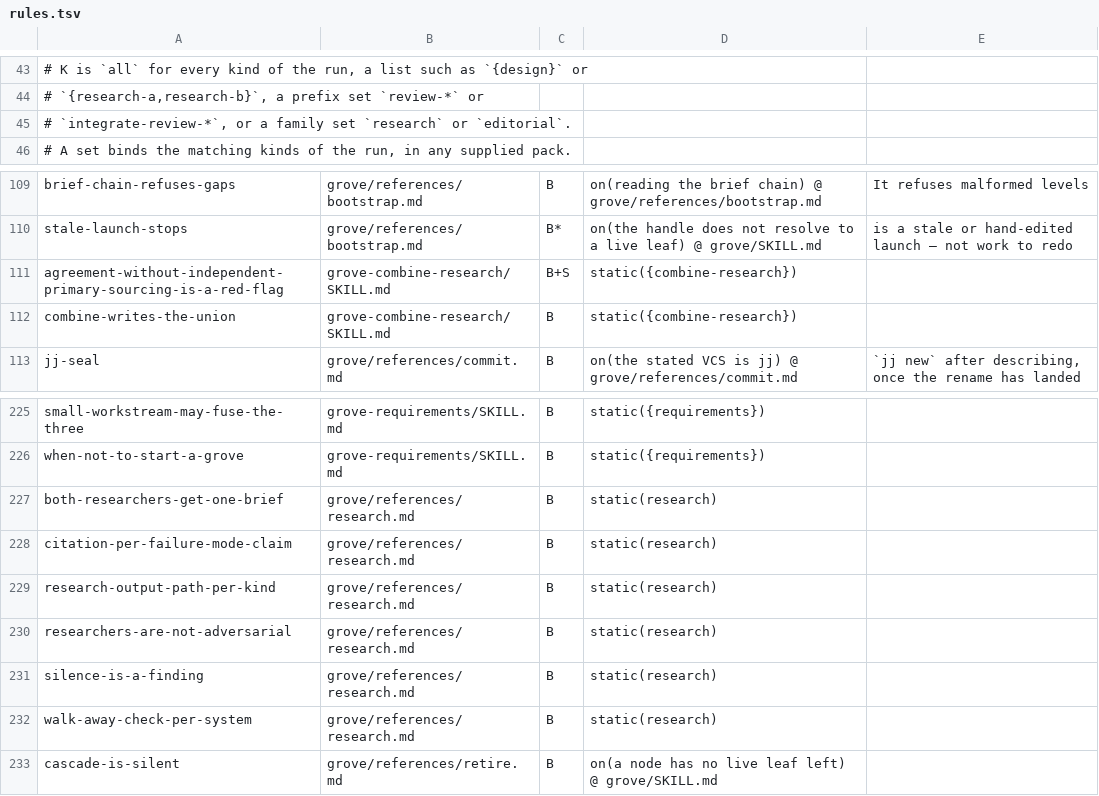
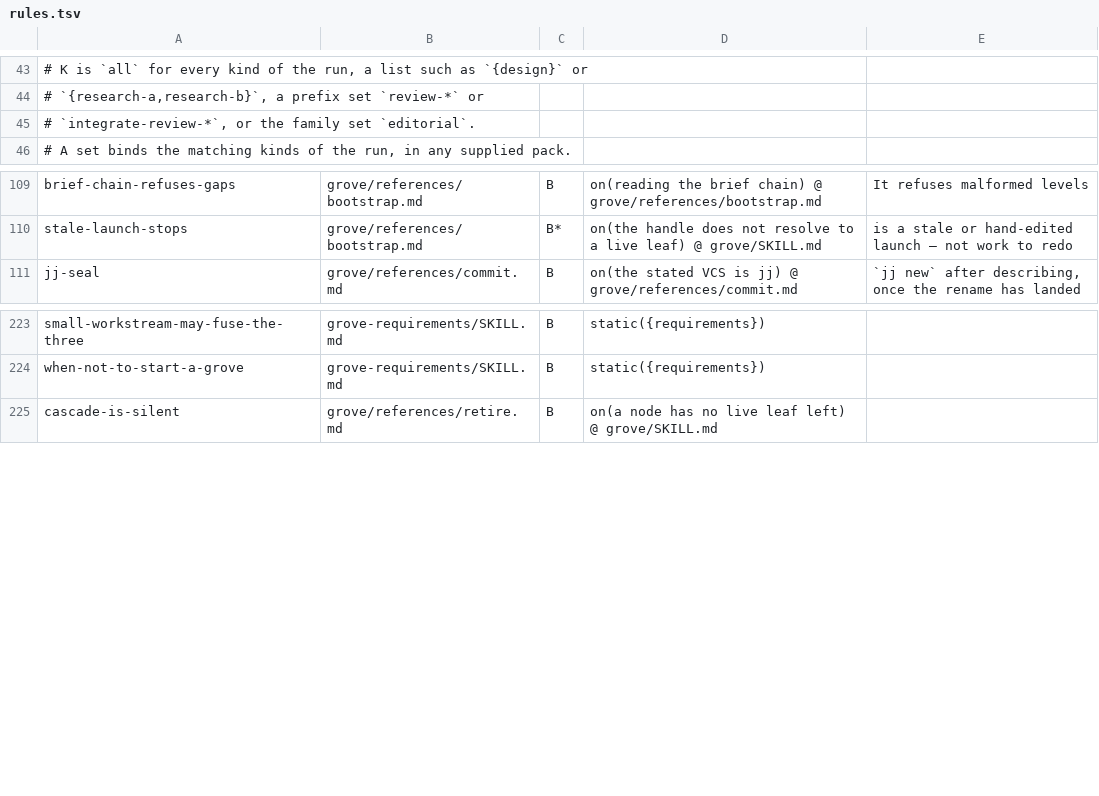
Before and after one commit to Linkuistics/grove, a TSV file: plugins/grove/conformance/rules.tsv, drawn as a sheet; only a part is shown, gaps mark what is left out.

Commit message:
Remove the research skills from Grove and pin ResearchSkills in the marketplace (grove-research-removal-k158)

```diff
--- a/plugins/grove/conformance/rules.tsv
+++ b/plugins/grove/conformance/rules.tsv
@@ -44,3 +44,3 @@
 #           `{research-a,research-b}`, a prefix set `review-*` or
-#           `integrate-review-*`, or a family set `research` or `editorial`.
+#           `integrate-review-*`, or the family set `editorial`.
 #           A set binds the matching kinds of the run, in any supplied pack.
@@ -110,4 +110,2 @@ brief-chain-refuses-gaps	grove/references/bootstrap.md	B	on(reading the brief ch
 stale-launch-stops	grove/references/bootstrap.md	B*	on(the handle does not resolve to a live leaf) @ grove/SKILL.md	is a stale or hand-edited launch — not work to redo
-agreement-without-independent-primary-sourcing-is-a-red-flag	grove-combine-research/SKILL.md	B+S	static({combine-research})	
-combine-writes-the-union	grove-combine-research/SKILL.md	B	static({combine-research})	
 jj-seal	grove/references/commit.md	B	on(the stated VCS is jj) @ grove/references/commit.md	`jj new` after describing, once the rename has landed
@@ -226,8 +224,2 @@ small-workstream-may-fuse-the-three	grove-requirements/SKILL.md	B	static({requir
 when-not-to-start-a-grove	grove-requirements/SKILL.md	B	static({requirements})	
-both-researchers-get-one-brief	grove/references/research.md	B	static(research)	
-citation-per-failure-mode-claim	grove/references/research.md	B	static(research)	
-research-output-path-per-kind	grove/references/research.md	B	static(research)	
-researchers-are-not-adversarial	grove/references/research.md	B	static(research)	
-silence-is-a-finding	grove/references/research.md	B	static(research)	
-walk-away-check-per-system	grove/references/research.md	B	static(research)	
 cascade-is-silent	grove/references/retire.md	B	on(a node has no live leaf left) @ grove/SKILL.md	
```
Also changed, not shown: 28 other files.
